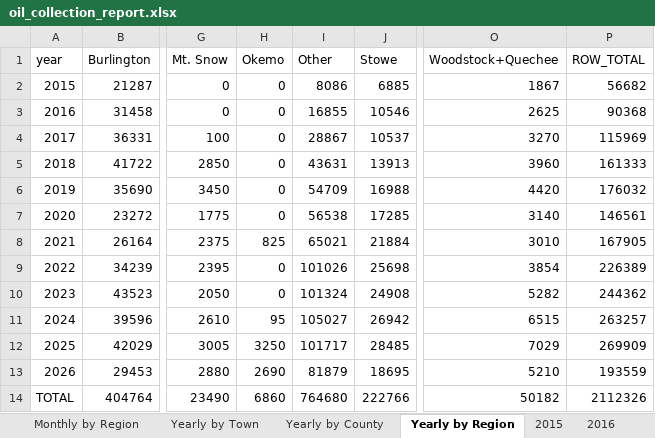
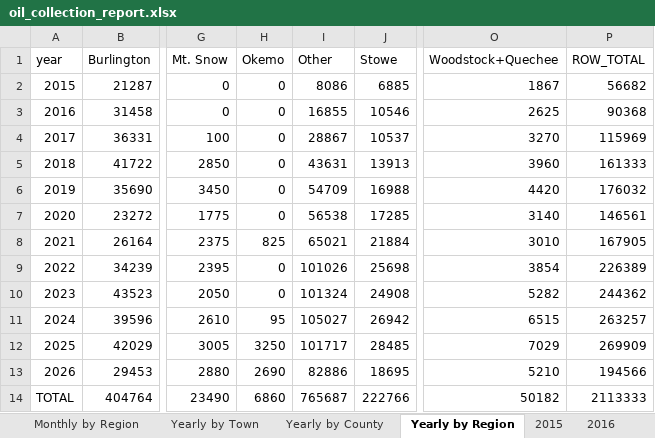
Before and after one commit to burnssargent-eng/blackbear_dashboard, an Excel workbook: oil_collection_report.xlsx, sheet Yearly by Region, drawn as a sheet; only a part is shown, gaps mark what is left out; values as stored, in another font and other column widths than the file's, no borders; the diff names each change by its address in the sheet, - before the commit and + after, or states it on an @@ line.

```diff
--- a/oil_collection_report.xlsx (sheet Yearly by Region)
+++ b/oil_collection_report.xlsx (sheet Yearly by Region)
-I13 (Other): 81879
+I13 (Other): 82886
-P13 (ROW_TOTAL): 193559
+P13 (ROW_TOTAL): 194566
-I14 (Other): 764680
+I14 (Other): 765687
-P14 (ROW_TOTAL): 2112326
+P14 (ROW_TOTAL): 2113333
```
Also changed, not shown: sheet Yearly by Town, sheet Monthly by Town, sheet Yearly by County, sheet Monthly by Region, sheet Monthly by County, 3 other files.
